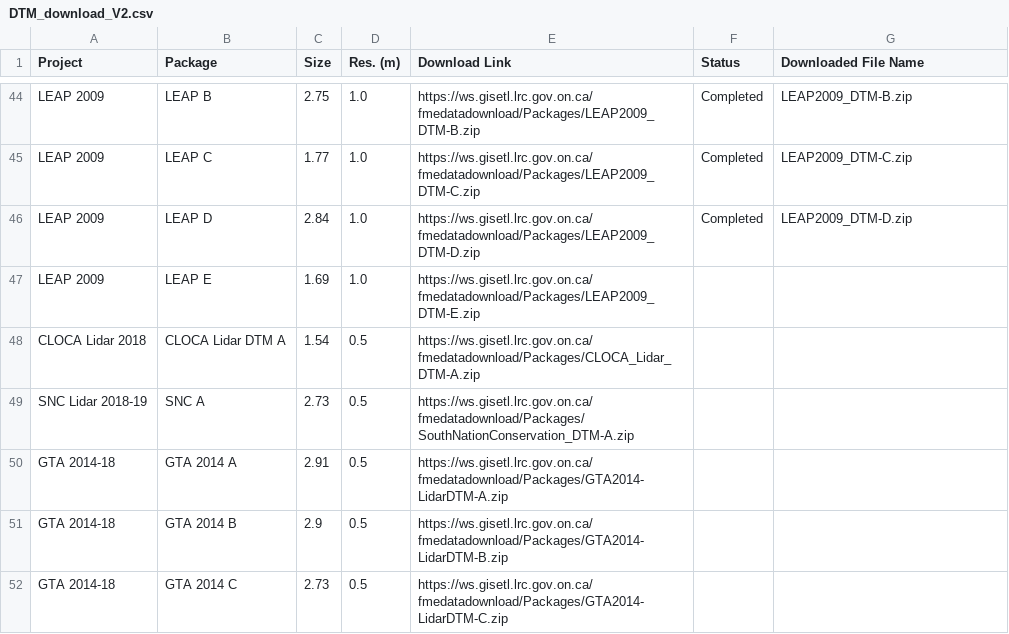
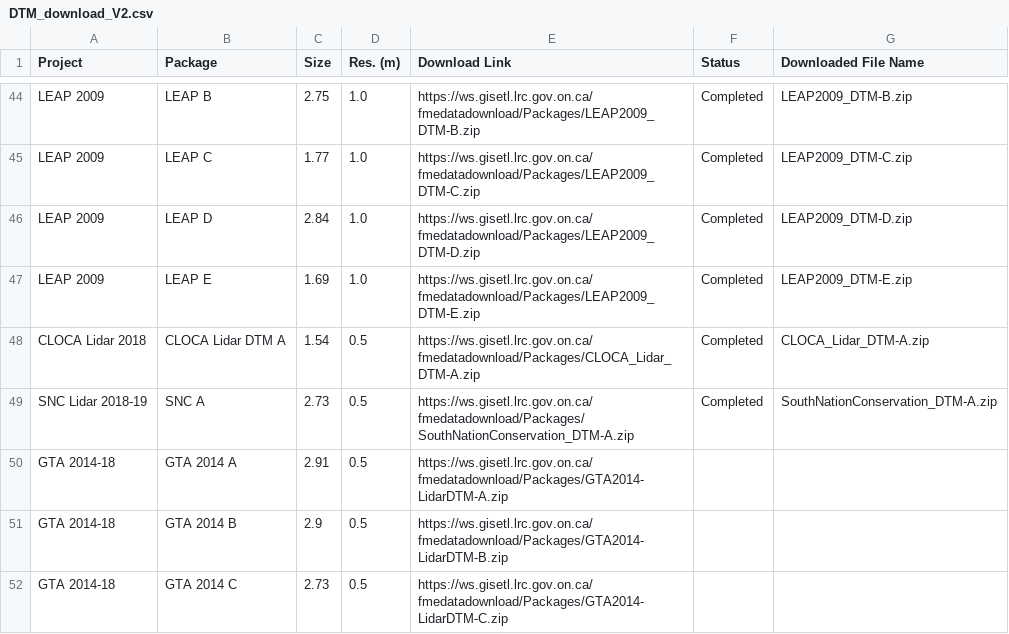
Before and after one commit to Shuyang-Wang/ontario-dtm, a CSV file: DTM-Downloader/DTM_download_V2.csv, drawn as a sheet; only a part is shown, gaps mark what is left out.

```diff
--- a/DTM-Downloader/DTM_download_V2.csv
+++ b/DTM-Downloader/DTM_download_V2.csv
@@ -46,5 +46,5 @@ LEAP 2009,LEAP C,1.77,1.0,https://ws.gisetl.lrc.gov.on.ca/fmedatadownload/Packag
 LEAP 2009,LEAP D,2.84,1.0,https://ws.gisetl.lrc.gov.on.ca/fmedatadownload/Packages/LEAP2009_DTM-D.zip,Completed,LEAP2009_DTM-D.zip
-LEAP 2009,LEAP E,1.69,1.0,https://ws.gisetl.lrc.gov.on.ca/fmedatadownload/Packages/LEAP2009_DTM-E.zip,,
-CLOCA Lidar 2018,CLOCA Lidar DTM A,1.54,0.5,https://ws.gisetl.lrc.gov.on.ca/fmedatadownload/Packages/CLOCA_Lidar_DTM-A.zip,,
-SNC Lidar 2018-19,SNC A,2.73,0.5,https://ws.gisetl.lrc.gov.on.ca/fmedatadownload/Packages/SouthNationConservation_DTM-A.zip,,
+LEAP 2009,LEAP E,1.69,1.0,https://ws.gisetl.lrc.gov.on.ca/fmedatadownload/Packages/LEAP2009_DTM-E.zip,Completed,LEAP2009_DTM-E.zip
+CLOCA Lidar 2018,CLOCA Lidar DTM A,1.54,0.5,https://ws.gisetl.lrc.gov.on.ca/fmedatadownload/Packages/CLOCA_Lidar_DTM-A.zip,Completed,CLOCA_Lidar_DTM-A.zip
+SNC Lidar 2018-19,SNC A,2.73,0.5,https://ws.gisetl.lrc.gov.on.ca/fmedatadownload/Packages/SouthNationConservation_DTM-A.zip,Completed,SouthNationConservation_DTM-A.zip
 GTA 2014-18,GTA 2014 A,2.91,0.5,https://ws.gisetl.lrc.gov.on.ca/fmedatadownload/Packages/GTA2014-LidarDTM-A.zip,,
```
Also changed, not shown: 1 other file.
